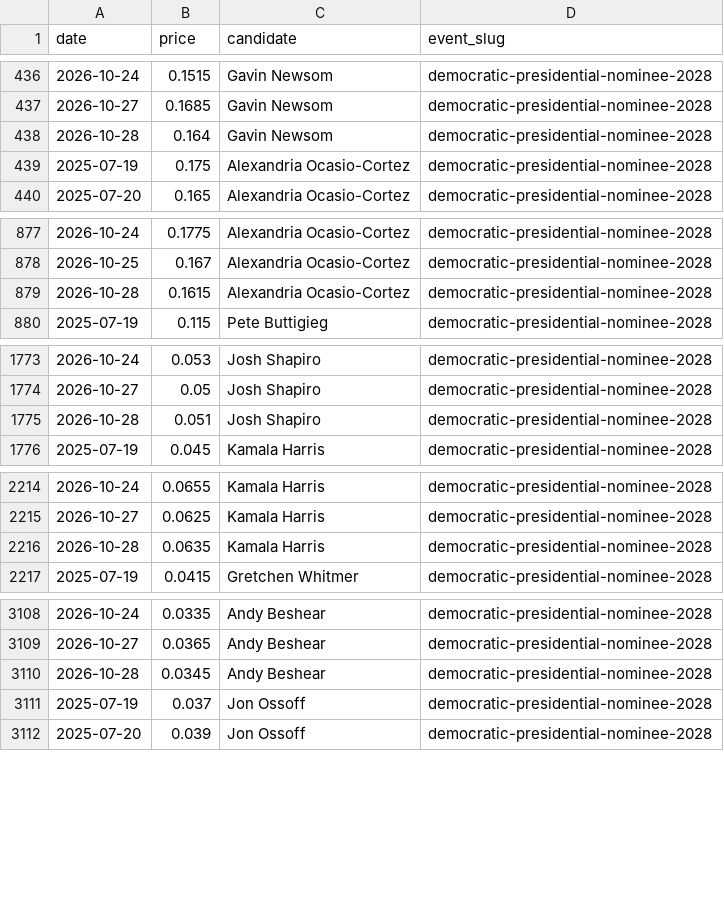
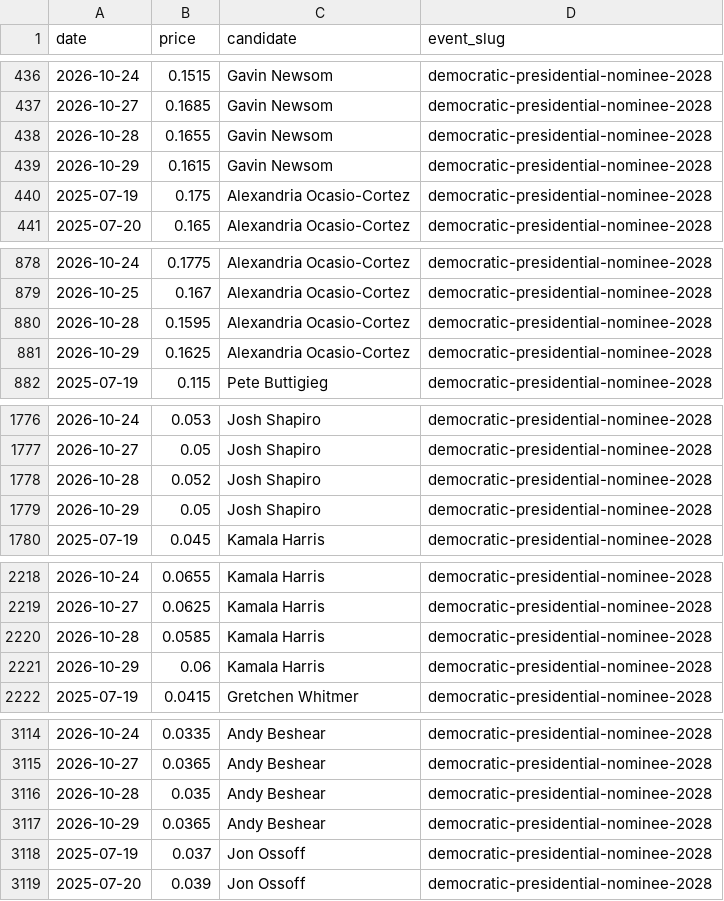
Before and after one commit to SebastianChaves210/newsom-2028-valuation, a CSV file: data/processed/price_history.csv, drawn as a sheet; only a part is shown, gaps mark what is left out; the diff covers the shown part only.

```diff
--- a/data/processed/price_history.csv
+++ b/data/processed/price_history.csv
@@ -437,3 +437,4 @@ date,price,candidate,event_slug
 2026-10-27,0.1685,Gavin Newsom,democratic-presidential-nominee-2028
-2026-10-28,0.164,Gavin Newsom,democratic-presidential-nominee-2028
+2026-10-28,0.1655,Gavin Newsom,democratic-presidential-nominee-2028
+2026-10-29,0.1615,Gavin Newsom,democratic-presidential-nominee-2028
 2025-07-19,0.175,Alexandria Ocasio-Cortez,democratic-presidential-nominee-2028
@@ -878,3 +879,4 @@ date,price,candidate,event_slug
 2026-10-25,0.167,Alexandria Ocasio-Cortez,democratic-presidential-nominee-2028
-2026-10-28,0.1615,Alexandria Ocasio-Cortez,democratic-presidential-nominee-2028
+2026-10-28,0.1595,Alexandria Ocasio-Cortez,democratic-presidential-nominee-2028
+2026-10-29,0.1625,Alexandria Ocasio-Cortez,democratic-presidential-nominee-2028
 2025-07-19,0.115,Pete Buttigieg,democratic-presidential-nominee-2028
@@ -1774,3 +1777,4 @@ date,price,candidate,event_slug
 2026-10-27,0.05,Josh Shapiro,democratic-presidential-nominee-2028
-2026-10-28,0.051,Josh Shapiro,democratic-presidential-nominee-2028
+2026-10-28,0.052,Josh Shapiro,democratic-presidential-nominee-2028
+2026-10-29,0.05,Josh Shapiro,democratic-presidential-nominee-2028
 2025-07-19,0.045,Kamala Harris,democratic-presidential-nominee-2028
@@ -2215,3 +2219,4 @@ date,price,candidate,event_slug
 2026-10-27,0.0625,Kamala Harris,democratic-presidential-nominee-2028
-2026-10-28,0.0635,Kamala Harris,democratic-presidential-nominee-2028
+2026-10-28,0.0585,Kamala Harris,democratic-presidential-nominee-2028
+2026-10-29,0.06,Kamala Harris,democratic-presidential-nominee-2028
 2025-07-19,0.0415,Gretchen Whitmer,democratic-presidential-nominee-2028
@@ -3109,3 +3115,4 @@ date,price,candidate,event_slug
 2026-10-27,0.0365,Andy Beshear,democratic-presidential-nominee-2028
-2026-10-28,0.0345,Andy Beshear,democratic-presidential-nominee-2028
+2026-10-28,0.035,Andy Beshear,democratic-presidential-nominee-2028
+2026-10-29,0.0365,Andy Beshear,democratic-presidential-nominee-2028
 2025-07-19,0.037,Jon Ossoff,democratic-presidential-nominee-2028
```
Also changed, not shown: 16 added rows and 6 edited cells elsewhere in this file, data/processed/fred.csv, data/processed/verdict_history.csv, 11 other files.
